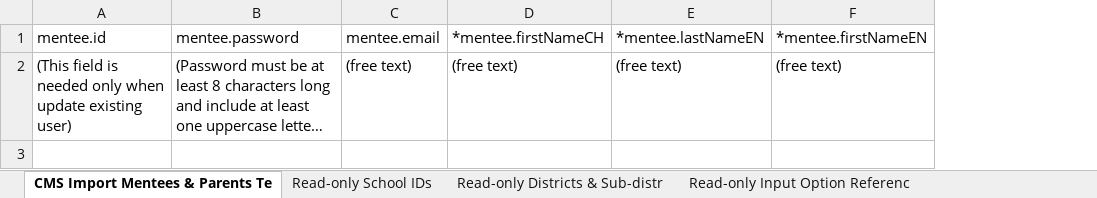
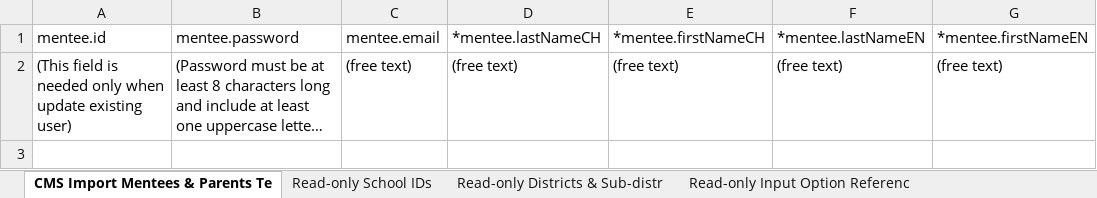
Before and after one commit to samlin1122/git, an Excel workbook: template.xlsx, sheet CMS Import Mentees & Parents Te, drawn as a sheet; only a part is shown; long unchanged cells end in …; values as stored, in another font and other column widths than the file's, no borders; charts and pictures not drawn; the diff names each change by its address in the sheet, - before the commit and + after, or states it on an @@ line.

Commit message:
reset template

```diff
--- a/template.xlsx (sheet CMS Import Mentees & Parents Te)
+++ b/template.xlsx (sheet CMS Import Mentees & Parents Te)
+column D, rows 1-2: *mentee.lastNameCH | (free text)
```
Also changed, not shown: formulas that keep their value.
